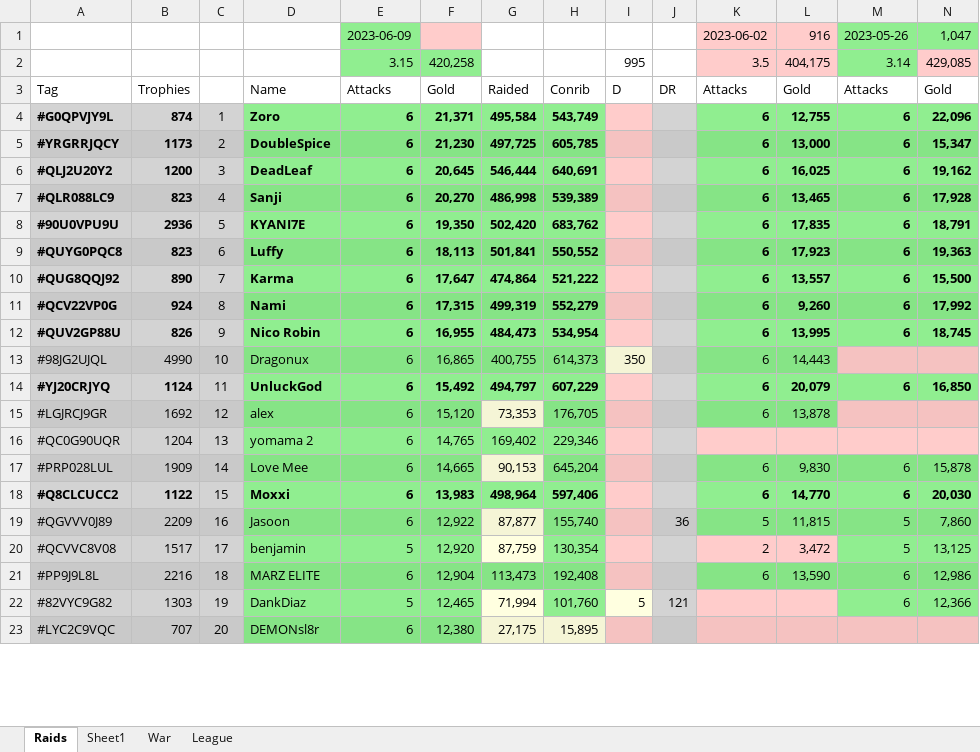
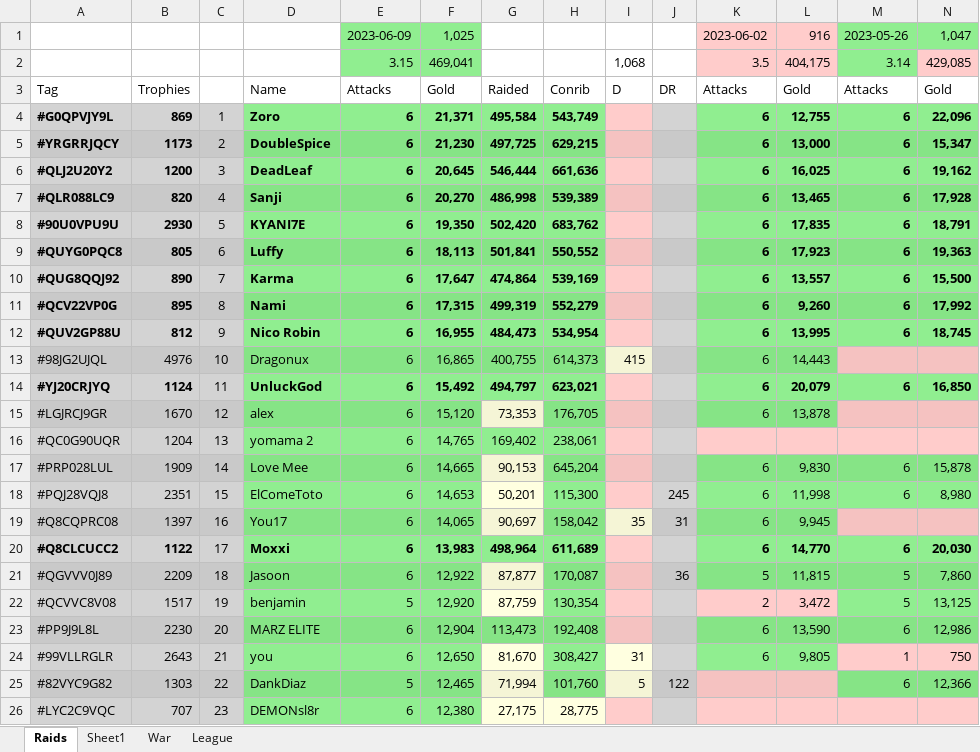
Before and after one commit to KYANI7E/Clans, an Excel workbook: Clash.xlsx, sheet Raids, drawn as a sheet; only a part is shown; values as stored, in another font and other column widths than the file's, no borders; addresses are those after the commit; rows hold the shown columns only; the diff covers the shown part only; the diff names each change by its address in the sheet, - before the commit and + after, or states it on an @@ line.

Commit message:
updating the clash file from bat automatic run

```diff
--- a/Clash.xlsx (sheet Raids)
+++ b/Clash.xlsx (sheet Raids)
-F1: (empty)
+F1: 1,025
-F1 fill: #FFCCCB
+F1 fill: #90EE90
-F2: 420,258
+F2: 469,041
-I2: 995
+I2: 1,068
-B4: 874
+B4: 869
-H5: 605,785
+H5: 629,215
-H6: 640,691
+H6: 661,636
-B7: 823
+B7: 820
-B8: 2936
+B8: 2930
-B9: 823
+B9: 805
-H10: 521,222
+H10: 539,169
-B11: 924
+B11: 895
-B12: 826
+B12: 812
-B13: 4990
+B13: 4976
-I13: 350
+I13: 415
-H14: 607,229
+H14: 623,021
-B15: 1692
+B15: 1670
-H16: 229,346
+H16: 238,061
+row 18: #PQJ28VQJ8 | 2351 | 15 | ElComeToto | 6 | 14,653 | 50,201 | 115,300 |  | 245 | 6 | 11,998 | 6 | 8,980
+row 19: #Q8CQPRC08 | 1397 | 16 | You17 | 6 | 14,065 | 90,697 | 158,042 | 35 | 31 | 6 | 9,945
-C20: 15
+C20: 17
-H20: 597,406
+H20: 611,689
-C21: 16
+C21: 18
-H21: 155,740
+H21: 170,087
-C22: 17
+C22: 19
-B23: 2216
+B23: 2230
-C23: 18
+C23: 20
+row 24: #99VLLRGLR | 2643 | 21 | you | 6 | 12,650 | 81,670 | 308,427 | 31 |  | 6 | 9,805 | 1 | 750
-C25: 19
+C25: 22
-J25: 121
+J25: 122
-C26: 20
+C26: 23
-H26: 15,895
+H26: 28,775
```
Also changed, not shown: 2 added rows, 5 removed rows and 24 edited cells elsewhere in this sheet, sheet League.
